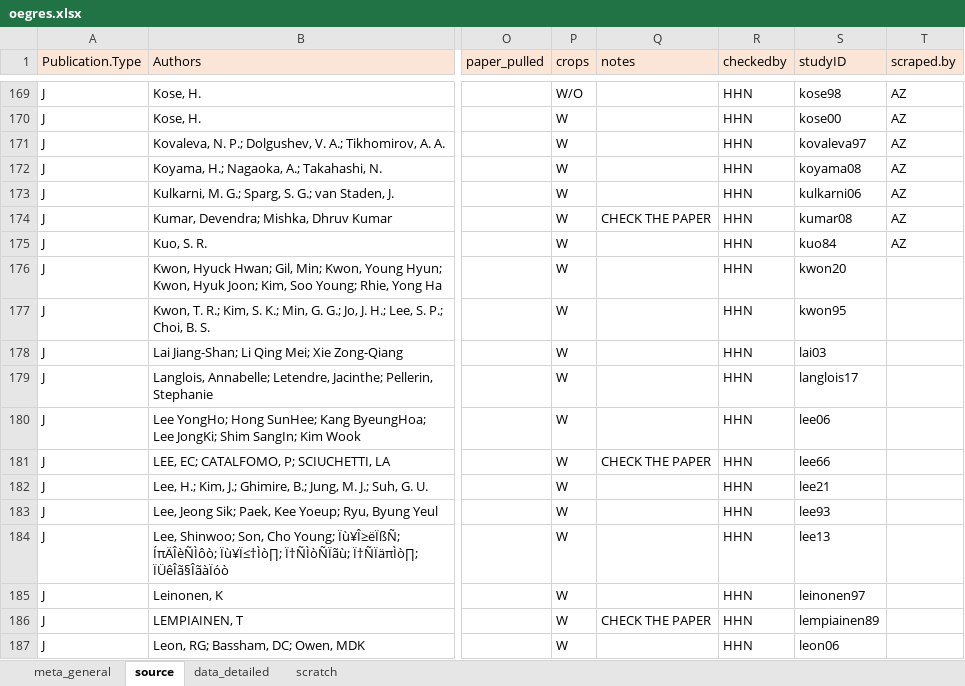
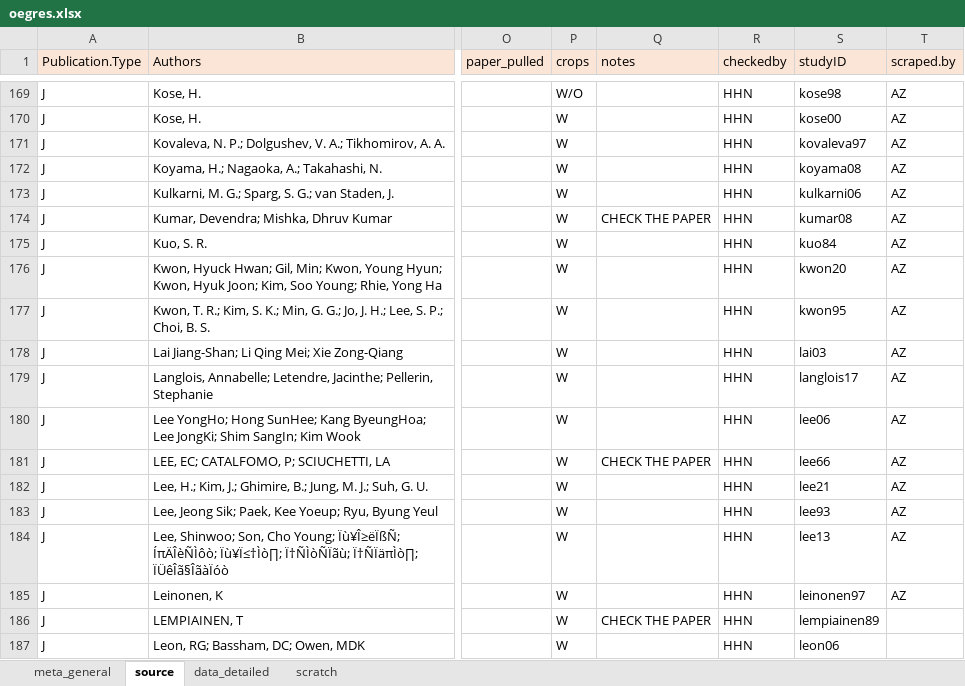
Before and after one commit to lizzieinvancouver/egret, an Excel workbook: data/oegres.xlsx, sheet source, drawn as a sheet; only a part is shown, gaps mark what is left out; values as stored, in another font and other column widths than the file's, no borders; the diff names each change by its address in the sheet, - before the commit and + after, or states it on an @@ line.

Commit message:
sync to main branch

```diff
--- a/data/oegres.xlsx (sheet source)
+++ b/data/oegres.xlsx (sheet source)
-T176:T185 (scraped.by): (empty)
+T176:T185 (scraped.by): AZ
```
Also changed, not shown: sheet meta_general.
